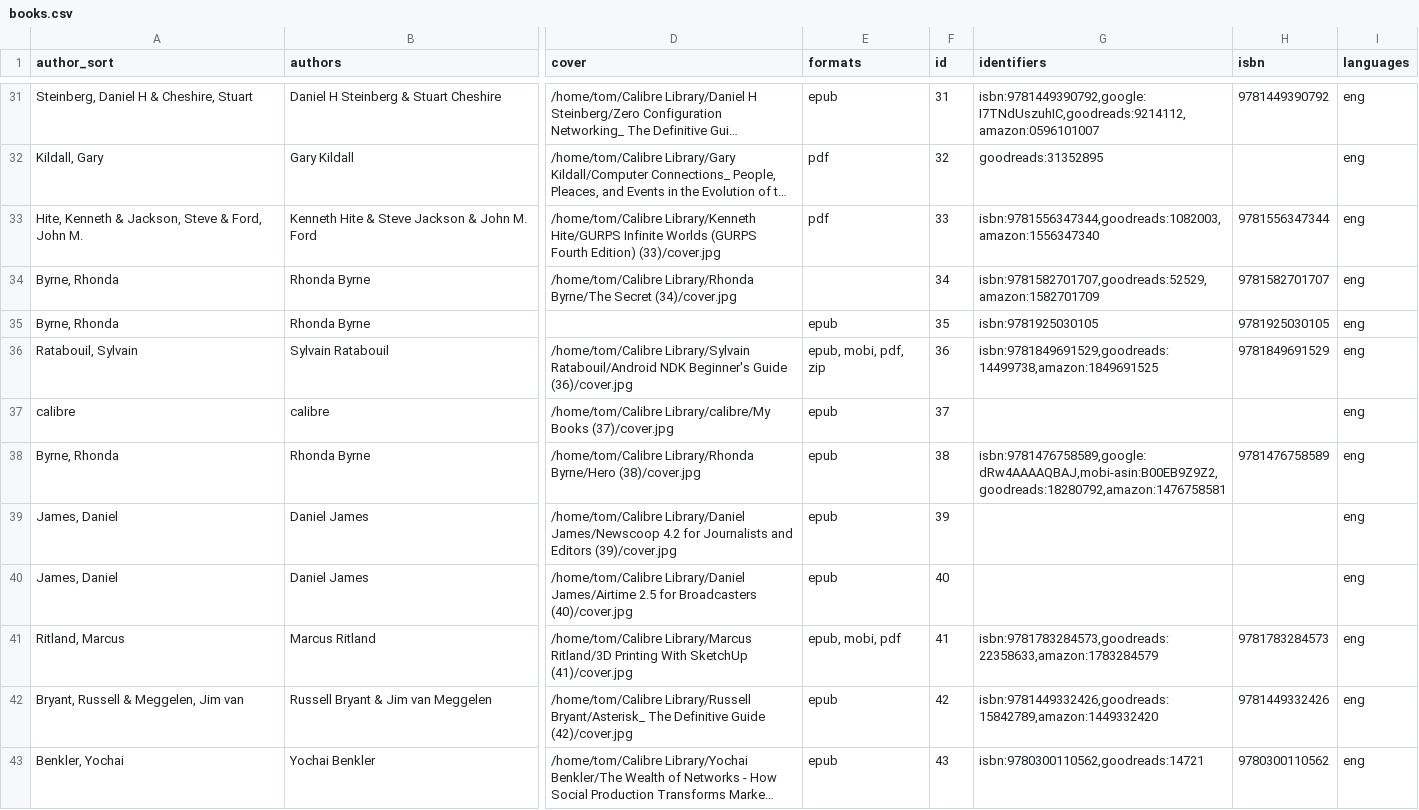
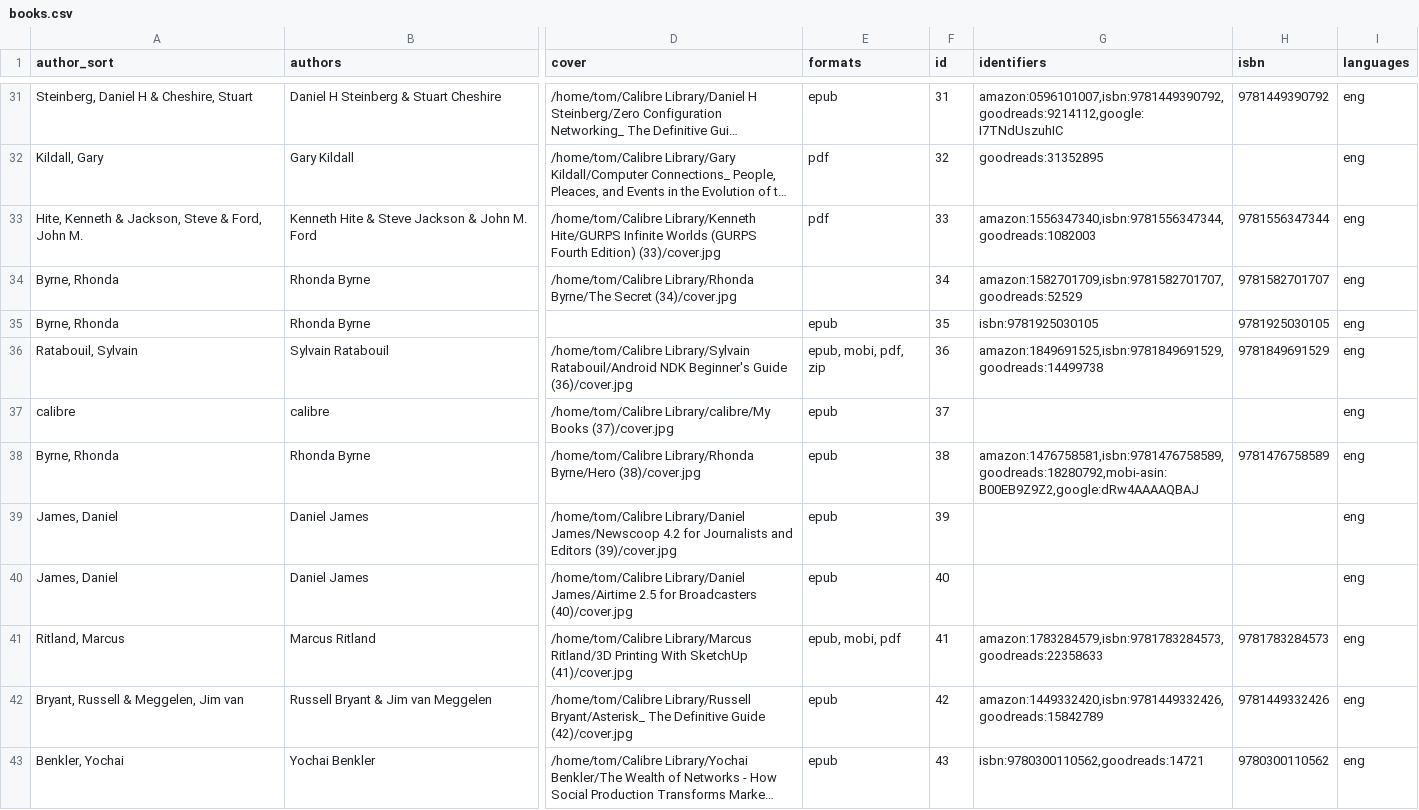
Before and after one commit to tomasparks/website, a CSV file: gobal/_data/books.csv, drawn as a sheet; only a part is shown, gaps mark what is left out; long unchanged cells end in …; the diff covers the shown part only; the diff names each change by its address in the sheet, - before the commit and + after, or states it on an @@ line.

```diff
--- a/gobal/_data/books.csv
+++ b/gobal/_data/books.csv
-G31 (identifiers): isbn:9781449390792,google:I7TNdUszuhIC,goodreads:9214112,amazon:0596101007
+G31 (identifiers): amazon:0596101007,isbn:9781449390792,goodreads:9214112,google:I7TNdUszuhIC
-G33 (identifiers): isbn:9781556347344,goodreads:1082003,amazon:1556347340
+G33 (identifiers): amazon:1556347340,isbn:9781556347344,goodreads:1082003
-G34 (identifiers): isbn:9781582701707,goodreads:52529,amazon:1582701709
+G34 (identifiers): amazon:1582701709,isbn:9781582701707,goodreads:52529
-G36 (identifiers): isbn:9781849691529,goodreads:14499738,amazon:1849691525
+G36 (identifiers): amazon:1849691525,isbn:9781849691529,goodreads:14499738
-G38 (identifiers): isbn:9781476758589,google:dRw4AAAAQBAJ,mobi-asin:B00EB9Z9Z2,goodreads:18280792,amazon:1476758581
+G38 (identifiers): amazon:1476758581,isbn:9781476758589,goodreads:18280792,mobi-asin:B00EB9Z9Z2,google:dRw4AAAAQBAJ
-G41 (identifiers): isbn:9781783284573,goodreads:22358633,amazon:1783284579
+G41 (identifiers): amazon:1783284579,isbn:9781783284573,goodreads:22358633
-G42 (identifiers): isbn:9781449332426,goodreads:15842789,amazon:1449332420
+G42 (identifiers): amazon:1449332420,isbn:9781449332426,goodreads:15842789
```
Also changed, not shown: 72 edited cells elsewhere in this file, 2 other files.
